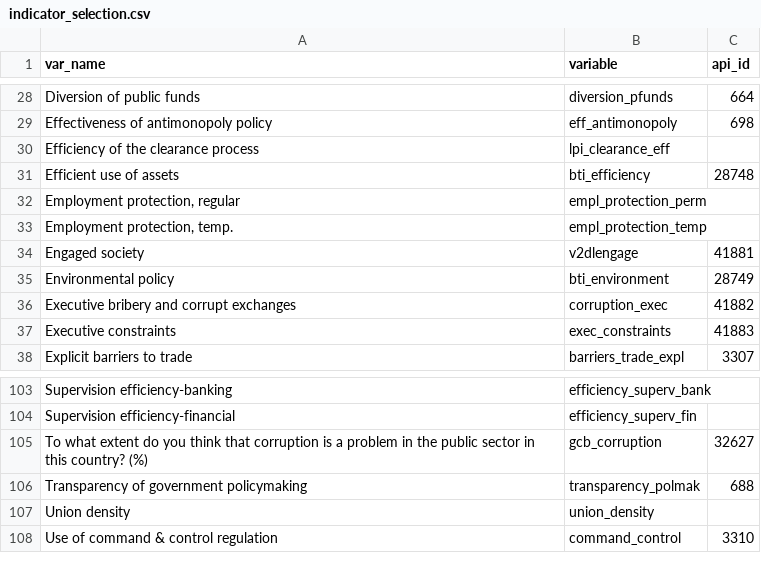
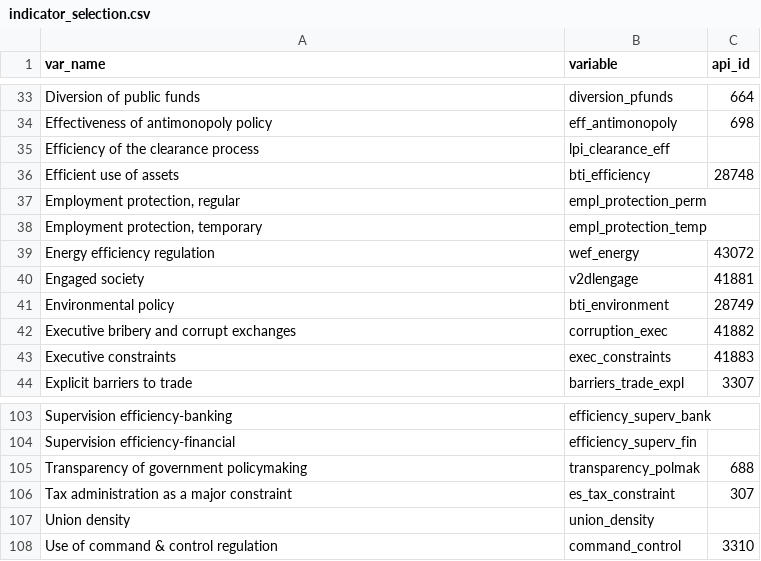
Before and after one commit to worldbank/institutional-assessment-dashboard, a CSV file: data/indicator_selection.csv, drawn as a sheet; only a part is shown, gaps mark what is left out; the diff covers the shown part only.

Commit message:
name changes only

```diff
--- a/data/indicator_selection.csv
+++ b/data/indicator_selection.csv
@@ -32,3 +37,4 @@ Efficient use of assets,bti_efficiency,28748
 "Employment protection, regular",empl_protection_perm,
-"Employment protection, temp.",empl_protection_temp,
+"Employment protection, temporary",empl_protection_temp,
+Energy efficiency regulation,wef_energy,43072
 Engaged society,v2dlengage,41881
@@ -104,4 +104,4 @@ Supervision efficiency-banking,efficiency_superv_bank,
 Supervision efficiency-financial,efficiency_superv_fin,
-To what extent do you think that corruption is a problem in the public sector in this country? (%),gcb_corruption,32627
 Transparency of government policymaking,transparency_polmak,688
+Tax administration as a major constraint,es_tax_constraint,307
 Union density,union_density,
```
Also changed, not shown: 10 added rows, 11 removed rows and 4 edited cells elsewhere in this file.
